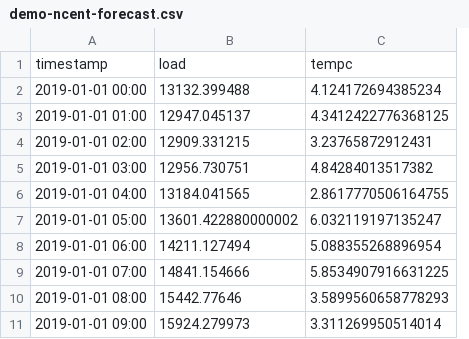
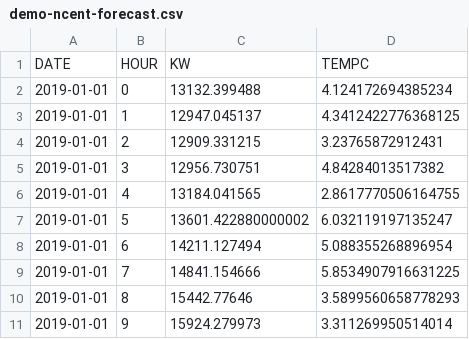
Before and after one commit to dpinney/coopforecast, a CSV file: forecast_app/static/demo-data/demo-ncent-forecast.csv, drawn as a sheet; only a part is shown; removed rows and columns are numbered as before the commit, all else as after; the diff names each change by its address in the sheet, - before the commit and + after, or states it on an @@ line.

Commit message:
Make column header input configurable, closes #98

```diff
--- a/forecast_app/static/demo-data/demo-ncent-forecast.csv
+++ b/forecast_app/static/demo-data/demo-ncent-forecast.csv
-column A, rows 2-11: 2019-01-01 00:00 | 2019-01-01 01:00 | 2019-01-01 02:00 | 2019-01-01 03:00 | 2019-01-01 04:00 | 2019-01-01 05:00 | 2019-01-01 06:00 | 2019-01-01 07:00 | 2019-01-01 08:00 | 2019-01-01 09:00
+column A, rows 2-11: all 2019-01-01
+column B, rows 2-11: 0 | 1 | 2 | 3 | 4 | 5 | 6 | 7 | 8 | 9
-row 1: timestamp | load | tempc
+row 1: DATE | HOUR | KW | TEMPC
```
Also changed, not shown: 10 other files.
